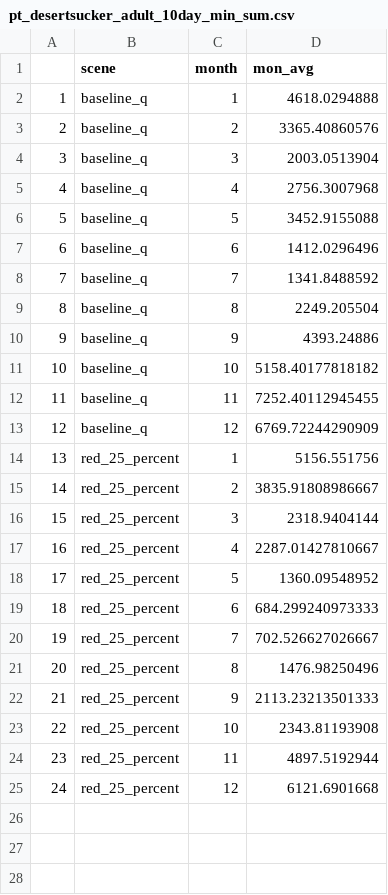
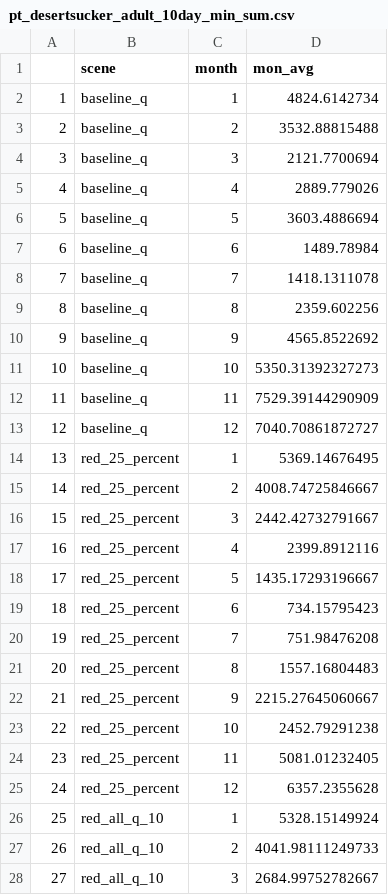
Before and after one commit to passeroe/verde-refdss, a CSV file: pt_desertsucker_adult_10day_min_sum.csv, drawn as a sheet; only a part is shown; the diff covers the shown part only.

```diff
--- a/pt_desertsucker_adult_10day_min_sum.csv
+++ b/pt_desertsucker_adult_10day_min_sum.csv
@@ -1,25 +1,28 @@
 "","scene","month","mon_avg"
-"1","baseline_q",1,4618.0294888
-"2","baseline_q",2,3365.40860576
-"3","baseline_q",3,2003.0513904
-"4","baseline_q",4,2756.3007968
-"5","baseline_q",5,3452.9155088
-"6","baseline_q",6,1412.0296496
-"7","baseline_q",7,1341.8488592
-"8","baseline_q",8,2249.205504
-"9","baseline_q",9,4393.24886
-"10","baseline_q",10,5158.40177818182
-"11","baseline_q",11,7252.40112945455
-"12","baseline_q",12,6769.72244290909
-"13","red_25_percent",1,5156.551756
-"14","red_25_percent",2,3835.91808986667
-"15","red_25_percent",3,2318.9404144
-"16","red_25_percent",4,2287.01427810667
-"17","red_25_percent",5,1360.09548952
-"18","red_25_percent",6,684.299240973333
-"19","red_25_percent",7,702.526627026667
-"20","red_25_percent",8,1476.98250496
-"21","red_25_percent",9,2113.23213501333
-"22","red_25_percent",10,2343.81193908
-"23","red_25_percent",11,4897.5192944
-"24","red_25_percent",12,6121.6901668
+"1","baseline_q",1,4824.6142734
+"2","baseline_q",2,3532.88815488
+"3","baseline_q",3,2121.7700694
+"4","baseline_q",4,2889.779026
+"5","baseline_q",5,3603.4886694
+"6","baseline_q",6,1489.78984
+"7","baseline_q",7,1418.1311078
+"8","baseline_q",8,2359.602256
+"9","baseline_q",9,4565.8522692
+"10","baseline_q",10,5350.31392327273
+"11","baseline_q",11,7529.39144290909
+"12","baseline_q",12,7040.70861872727
+"13","red_25_percent",1,5369.14676495
+"14","red_25_percent",2,4008.74725846667
+"15","red_25_percent",3,2442.42732791667
+"16","red_25_percent",4,2399.8912116
+"17","red_25_percent",5,1435.17293196667
+"18","red_25_percent",6,734.15795423
+"19","red_25_percent",7,751.98476208
+"20","red_25_percent",8,1557.16804483
+"21","red_25_percent",9,2215.27645060667
+"22","red_25_percent",10,2452.79291238
+"23","red_25_percent",11,5081.01232405
+"24","red_25_percent",12,6357.2355628
+"25","red_all_q_10",1,5328.15149924
+"26","red_all_q_10",2,4041.98111249733
+"27","red_all_q_10",3,2684.99752782667
```
Also changed, not shown: 9 added rows elsewhere in this file, pt_smallmouthbass_adult_10day_min_sum.csv, reaches/USBeasley1_2.12.20/habitat_info/USBeasley1_hsc.csv, 16 other files.
